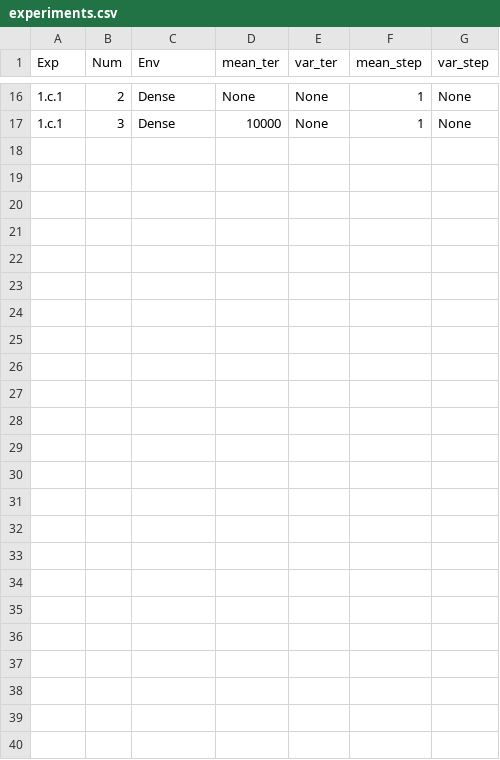
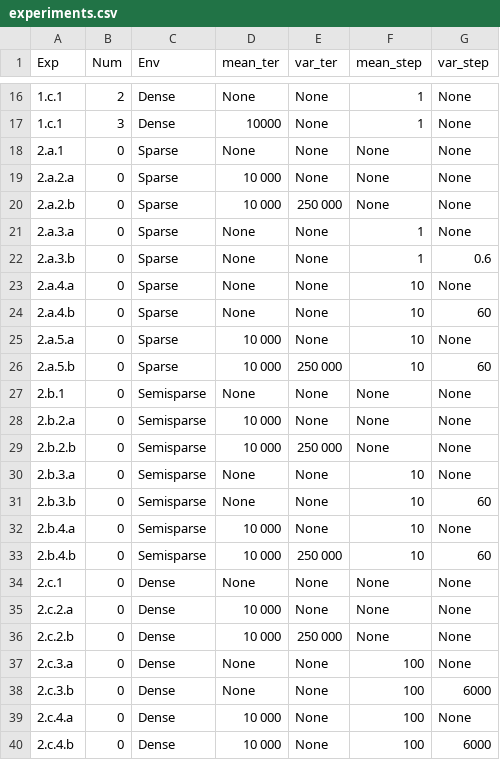
Before and after one commit to ai404/uncertainty_rl_exp, a CSV file: MDP/experiments.csv, drawn as a sheet; only a part is shown, gaps mark what is left out; the diff names each change by its address in the sheet, - before the commit and + after, or states it on an @@ line.

```diff
--- a/MDP/experiments.csv
+++ b/MDP/experiments.csv
+row 18: 2.a.1 | 0 | Sparse | None | None | None | None
+row 19: 2.a.2.a | 0 | Sparse | 10 000 | None | None | None
+row 20: 2.a.2.b | 0 | Sparse | 10 000 | 250 000 | None | None
+row 21: 2.a.3.a | 0 | Sparse | None | None | 1 | None
+row 22: 2.a.3.b | 0 | Sparse | None | None | 1 | 0.6
+row 23: 2.a.4.a | 0 | Sparse | None | None | 10 | None
+row 24: 2.a.4.b | 0 | Sparse | None | None | 10 | 60
+row 25: 2.a.5.a | 0 | Sparse | 10 000 | None | 10 | None
+row 26: 2.a.5.b | 0 | Sparse | 10 000 | 250 000 | 10 | 60
+row 27: 2.b.1 | 0 | Semisparse | None | None | None | None
+row 28: 2.b.2.a | 0 | Semisparse | 10 000 | None | None | None
+row 29: 2.b.2.b | 0 | Semisparse | 10 000 | 250 000 | None | None
+row 30: 2.b.3.a | 0 | Semisparse | None | None | 10 | None
+row 31: 2.b.3.b | 0 | Semisparse | None | None | 10 | 60
+row 32: 2.b.4.a | 0 | Semisparse | 10 000 | None | 10 | None
+row 33: 2.b.4.b | 0 | Semisparse | 10 000 | 250 000 | 10 | 60
+row 34: 2.c.1 | 0 | Dense | None | None | None | None
+row 35: 2.c.2.a | 0 | Dense | 10 000 | None | None | None
+row 36: 2.c.2.b | 0 | Dense | 10 000 | 250 000 | None | None
+row 37: 2.c.3.a | 0 | Dense | None | None | 100 | None
+row 38: 2.c.3.b | 0 | Dense | None | None | 100 | 6000
+row 39: 2.c.4.a | 0 | Dense | 10 000 | None | 100 | None
+row 40: 2.c.4.b | 0 | Dense | 10 000 | None | 100 | 6000
```
Also changed, not shown: 1 other file.
